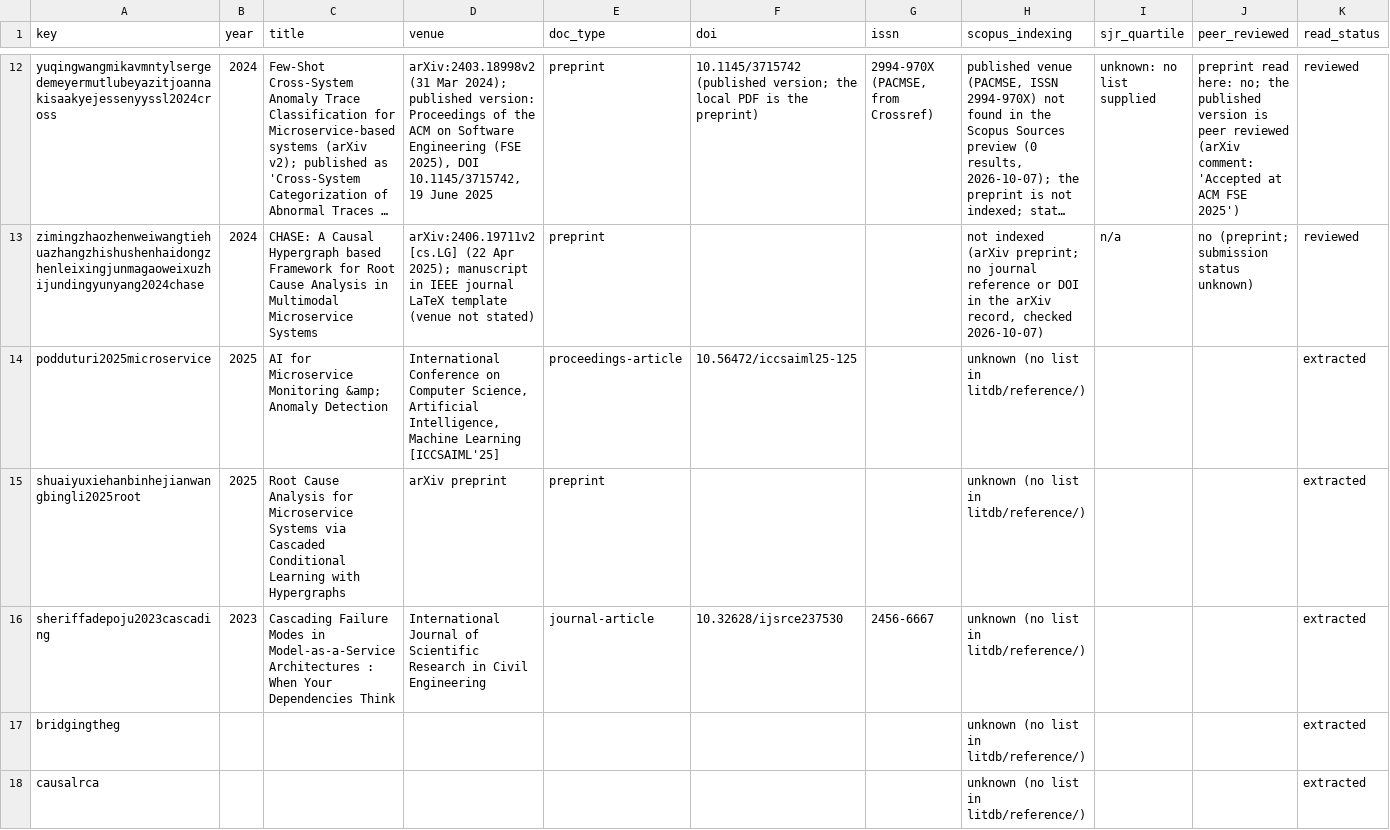
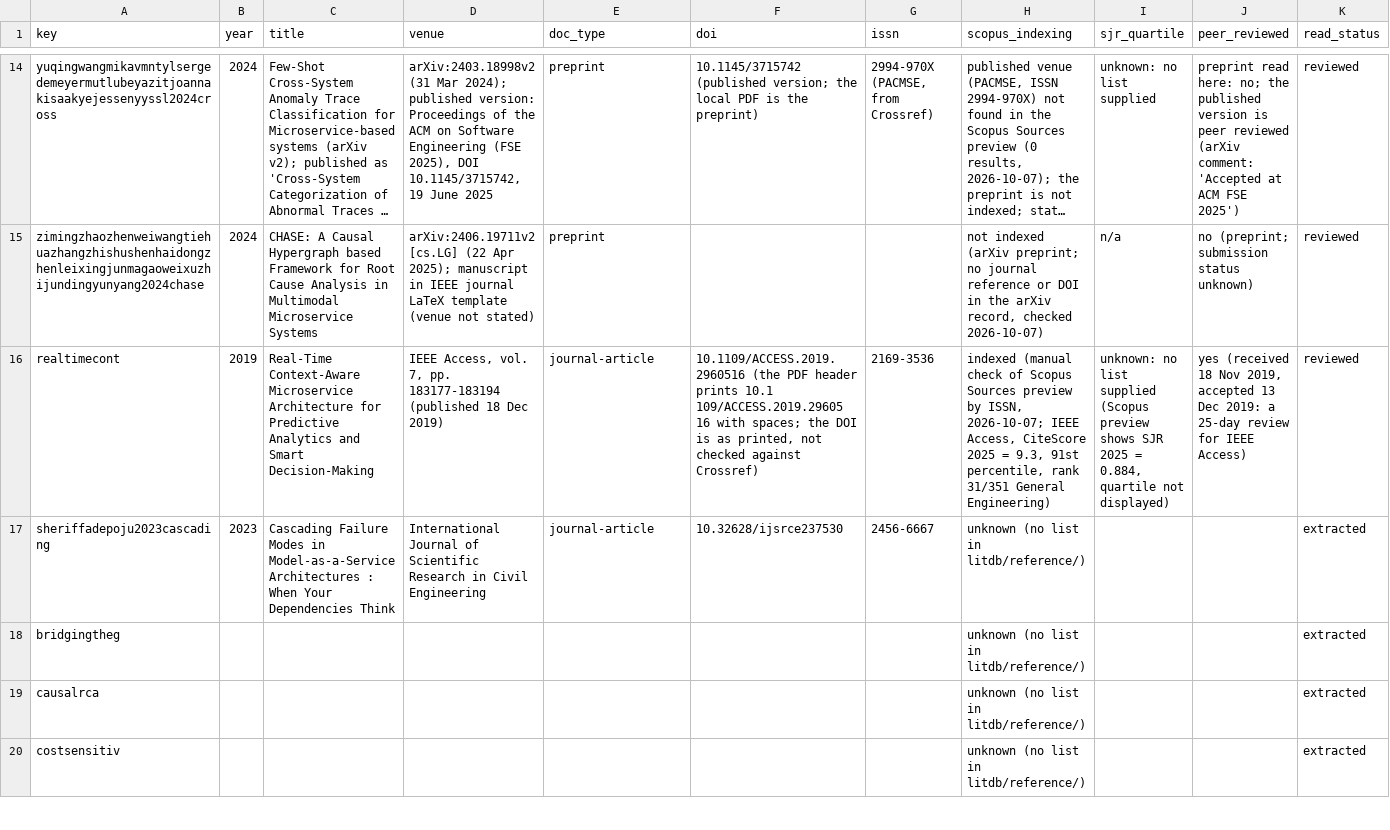
Before and after one commit to Royson-salis-18/new-repo, a CSV file: litdb/papers.csv, drawn as a sheet; only a part is shown, gaps mark what is left out; the shorter side is filled out with more unchanged rows; long unchanged cells end in …; removed rows and columns are numbered as before the commit, all else as after; rows hold the shown columns only; the diff covers the shown part only; the diff names each change by its address in the sheet, - before the commit and + after, or states it on an @@ line.

```diff
--- a/litdb/papers.csv
+++ b/litdb/papers.csv
-row 14: podduturi2025microservice | 2025 | AI for Microservice Monitoring &amp; Anomaly Detection | International Conference on Computer Science, Artificial Intelligence, Machine Learning [ICCSAIML'25] | proceedings-article | 10.56472/iccsaiml25-125 |  | unknown (no list in litdb/reference/) |  |  | extracted
-row 15: shuaiyuxiehanbinhejianwangbingli2025root | 2025 | Root Cause Analysis for Microservice Systems via Cascaded Conditional Learning with Hypergraphs | arXiv preprint | preprint |  |  | unknown (no list in litdb/reference/) |  |  | extracted
+row 16: realtimecont | 2019 | Real-Time Context-Aware Microservice Architecture for Predictive Analytics and Smart Decision-Making | IEEE Access, vol. 7, pp. 183177-183194 (published 18 Dec 2019) | journal-article | 10.1109/ACCESS.2019.2960516 (the PDF header prints 10.1 109/ACCESS.2019.29605 16 with spaces; the DOI is as printed, not checked against Crossref) | 2169-3536 | indexed (manual check of Scopus Sources preview by ISSN, 2026-10-07; IEEE Access, CiteScore 2025 = 9.3, 91st percentile, rank 31/351 General Engineering) | unknown: no list supplied (Scopus preview shows SJR 2025 = 0.884, quartile not displayed) | yes (received 18 Nov 2019, accepted 13 Dec 2019: a 25-day review for IEEE Access) | reviewed
```
Also changed, not shown: 2 added rows and 1 removed row elsewhere in this file, 12 other files.
